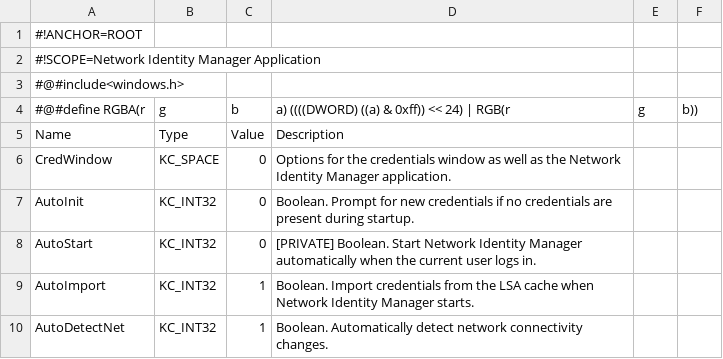
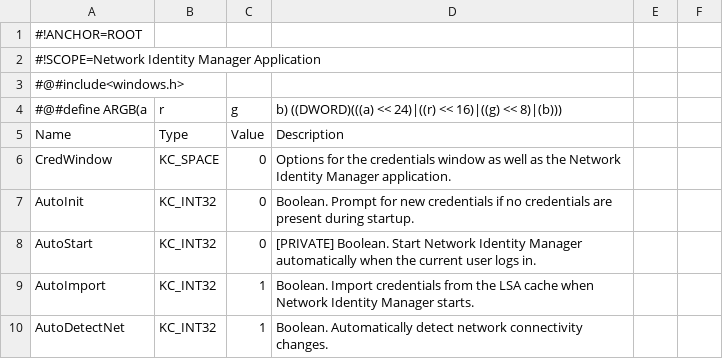
Before and after one commit to secure-endpoints/netidmgr, a CSV file: ui/uiconfig.csv, drawn as a sheet; only a part is shown; the diff covers the shown part only.

```diff
--- a/ui/uiconfig.csv
+++ b/ui/uiconfig.csv
@@ -3,3 +3,3 @@
 #@#include<windows.h>
-#@#define RGBA(r,g,b,a) ((((DWORD) ((a) & 0xff)) << 24) | RGB(r,g,b))
+#@#define ARGB(a,r,g,b) ((DWORD)(((a) << 24)|((r) << 16)|((g) << 8)|(b)))
 Name,Type,Value,Description
```
Also changed, not shown: 4 added rows, 17 removed rows and 1 edited cell elsewhere in this file, kcreddb/kcdbconfig.csv, 18 other files.
